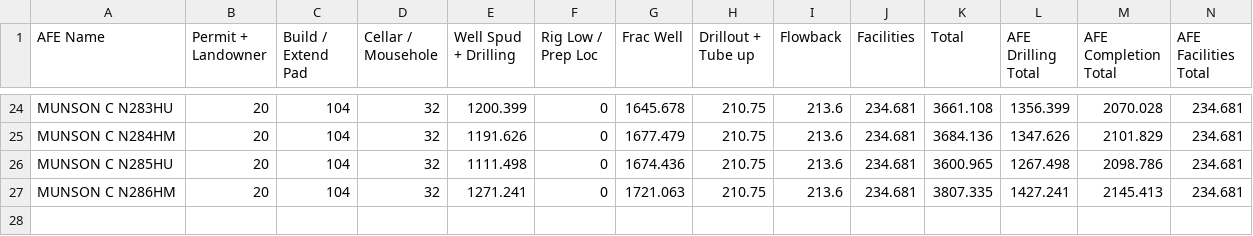
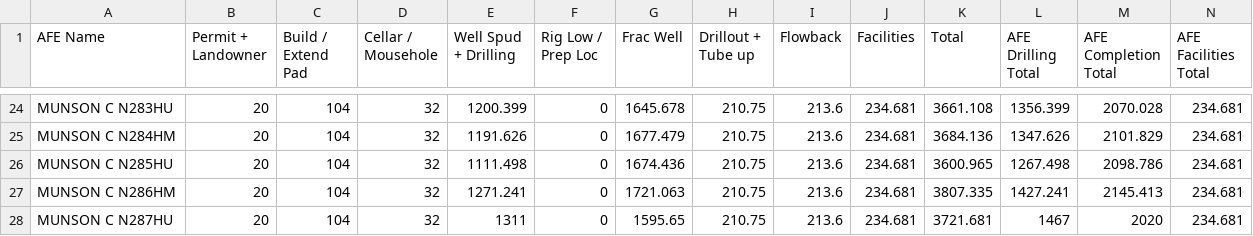
Before and after one commit to optiquant/bootstrapper-og, a CSV file: _model_input/_csv_drivers/current_afes.csv, drawn as a sheet; only a part is shown, gaps mark what is left out; the diff names each change by its address in the sheet, - before the commit and + after, or states it on an @@ line.

```diff
--- a/_model_input/_csv_drivers/current_afes.csv
+++ b/_model_input/_csv_drivers/current_afes.csv
+row 28: MUNSON C N287HU | 20 | 104 | 32 | 1311 | 0 | 1595.65 | 210.75 | 213.6 | 234.681 | 3721.681 | 1467 | 2020 | 234.681
```
Also changed, not shown: _model_input/_csv_drivers/asset_level_drivers.csv, _model_input/_csv_drivers/current_hedges.csv, 9 other files.
